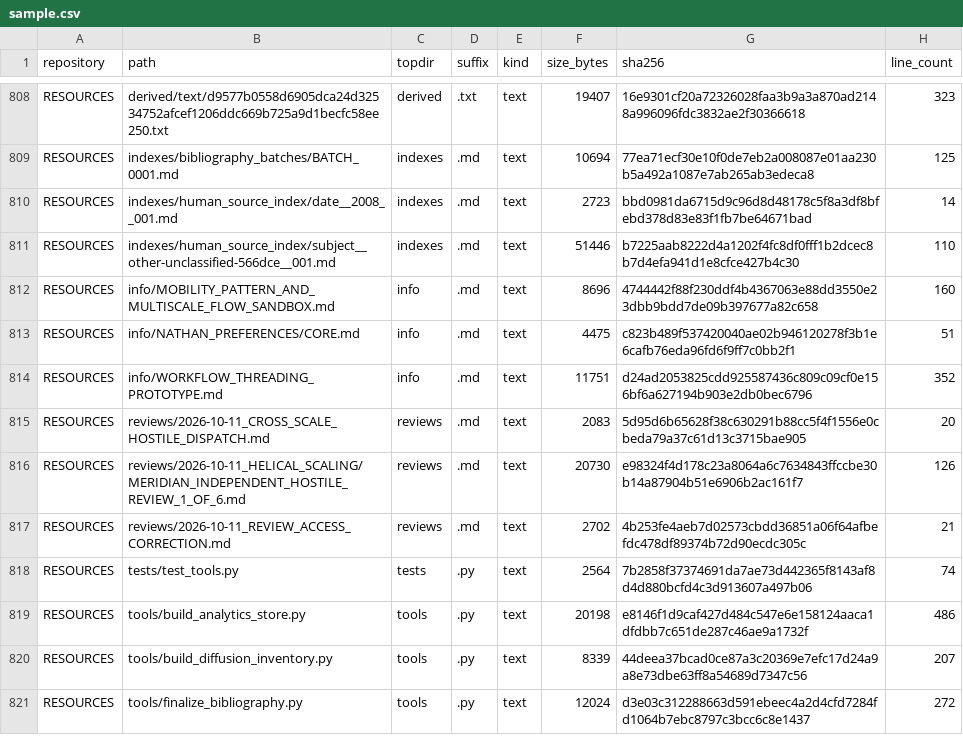
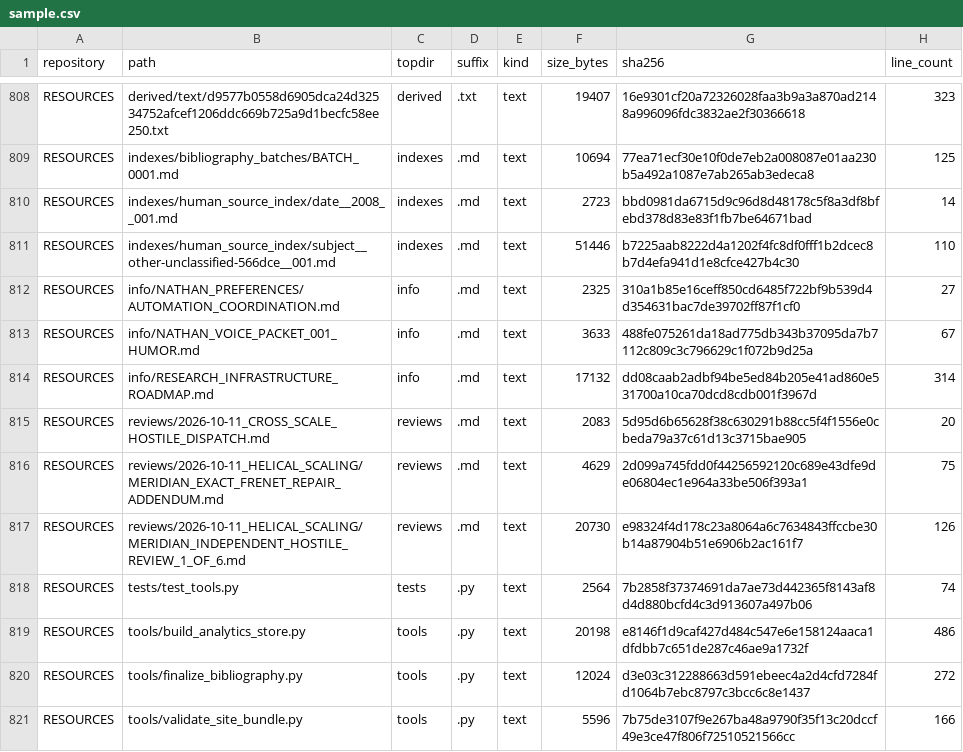
Before and after one commit to Satobloc/HSH_RESOURCES, a CSV file: SOURCE_INVENTORY/SABLE/source_inventory_run/sample.csv, drawn as a sheet; only a part is shown, gaps mark what is left out.

```diff
--- a/SOURCE_INVENTORY/SABLE/source_inventory_run/sample.csv
+++ b/SOURCE_INVENTORY/SABLE/source_inventory_run/sample.csv
@@ -811,11 +811,11 @@ RESOURCES,indexes/human_source_index/date__2008__001.md,indexes,.md,text,2723,bb
 RESOURCES,indexes/human_source_index/subject__other-unclassified-566dce__001.md,indexes,.md,text,51446,b7225aab8222d4a1202f4fc8df0fff1b2dcec8b7d4efa941d1e8cfce427b4c30,110
-RESOURCES,info/MOBILITY_PATTERN_AND_MULTISCALE_FLOW_SANDBOX.md,info,.md,text,8696,4744442f88f230ddf4b4367063e88dd3550e23dbb9bdd7de09b397677a82c658,160
-RESOURCES,info/NATHAN_PREFERENCES/CORE.md,info,.md,text,4475,c823b489f537420040ae02b946120278f3b1e6cafb76eda96fd6f9ff7c0bb2f1,51
-RESOURCES,info/WORKFLOW_THREADING_PROTOTYPE.md,info,.md,text,11751,d24ad2053825cdd925587436c809c09cf0e156bf6a627194b903e2db0bec6796,352
+RESOURCES,info/NATHAN_PREFERENCES/AUTOMATION_COORDINATION.md,info,.md,text,2325,310a1b85e16ceff850cd6485f722bf9b539d4d354631bac7de39702ff87f1cf0,27
+RESOURCES,info/NATHAN_VOICE_PACKET_001_HUMOR.md,info,.md,text,3633,488fe075261da18ad775db343b37095da7b7112c809c3c796629c1f072b9d25a,67
+RESOURCES,info/RESEARCH_INFRASTRUCTURE_ROADMAP.md,info,.md,text,17132,dd08caab2adbf94be5ed84b205e41ad860e531700a10ca70dcd8cdb001f3967d,314
 RESOURCES,reviews/2026-10-11_CROSS_SCALE_HOSTILE_DISPATCH.md,reviews,.md,text,2083,5d95d6b65628f38c630291b88cc5f4f1556e0cbeda79a37c61d13c3715bae905,20
+RESOURCES,reviews/2026-10-11_HELICAL_SCALING/MERIDIAN_EXACT_FRENET_REPAIR_ADDENDUM.md,reviews,.md,text,4629,2d099a745fdd0f44256592120c689e43dfe9de06804ec1e964a33be506f393a1,75
 RESOURCES,reviews/2026-10-11_HELICAL_SCALING/MERIDIAN_INDEPENDENT_HOSTILE_REVIEW_1_OF_6.md,reviews,.md,text,20730,e98324f4d178c23a8064a6c7634843ffccbe30b14a87904b51e6906b2ac161f7,126
-RESOURCES,reviews/2026-10-11_REVIEW_ACCESS_CORRECTION.md,reviews,.md,text,2702,4b253fe4aeb7d02573cbdd36851a06f64afbefdc478df89374b72d90ecdc305c,21
 RESOURCES,tests/test_tools.py,tests,.py,text,2564,7b2858f37374691da7ae73d442365f8143af8d4d880bcfd4c3d913607a497b06,74
 RESOURCES,tools/build_analytics_store.py,tools,.py,text,20198,e8146f1d9caf427d484c547e6e158124aaca1dfdbb7c651de287c46ae9a1732f,486
-RESOURCES,tools/build_diffusion_inventory.py,tools,.py,text,8339,44deea37bcad0ce87a3c20369e7efc17d24a9a8e73dbe63ff8a54689d7347c56,207
 RESOURCES,tools/finalize_bibliography.py,tools,.py,text,12024,d3e03c312288663d591ebeec4a2d4cfd7284fd1064b7ebc8797c3bcc6c8e1437,272
+RESOURCES,tools/validate_site_bundle.py,tools,.py,text,5596,7b75de3107f9e267ba48a9790f35f13c20dccf49e3ce47f806f72510521566cc,166
```
Also changed, not shown: 3 other files.
